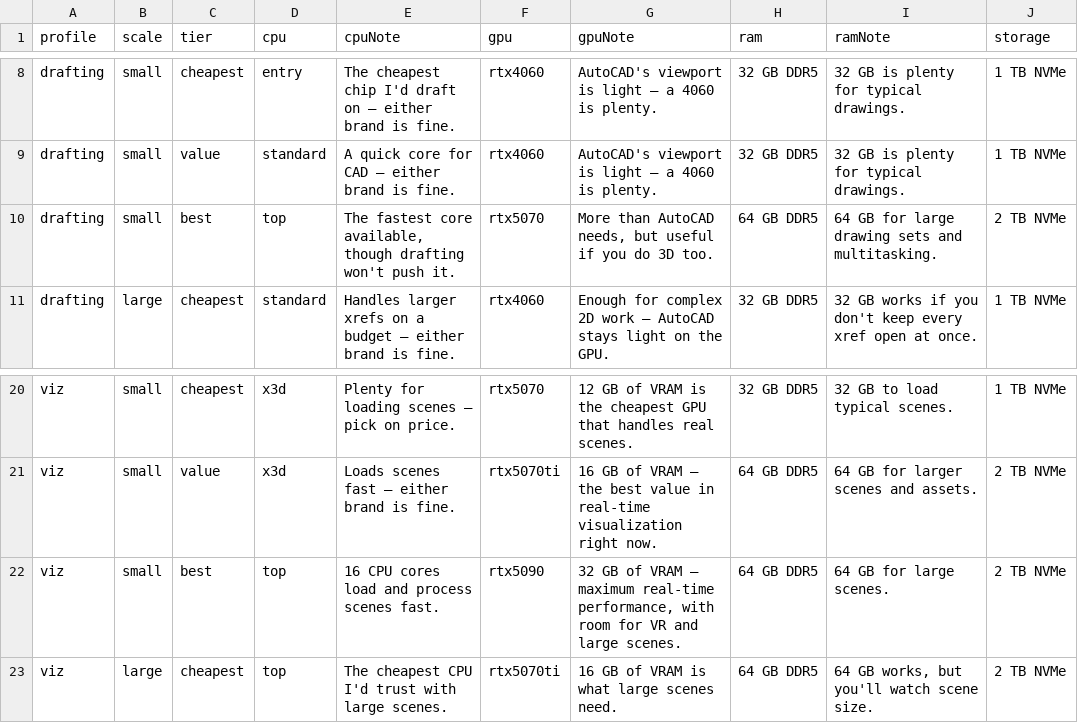
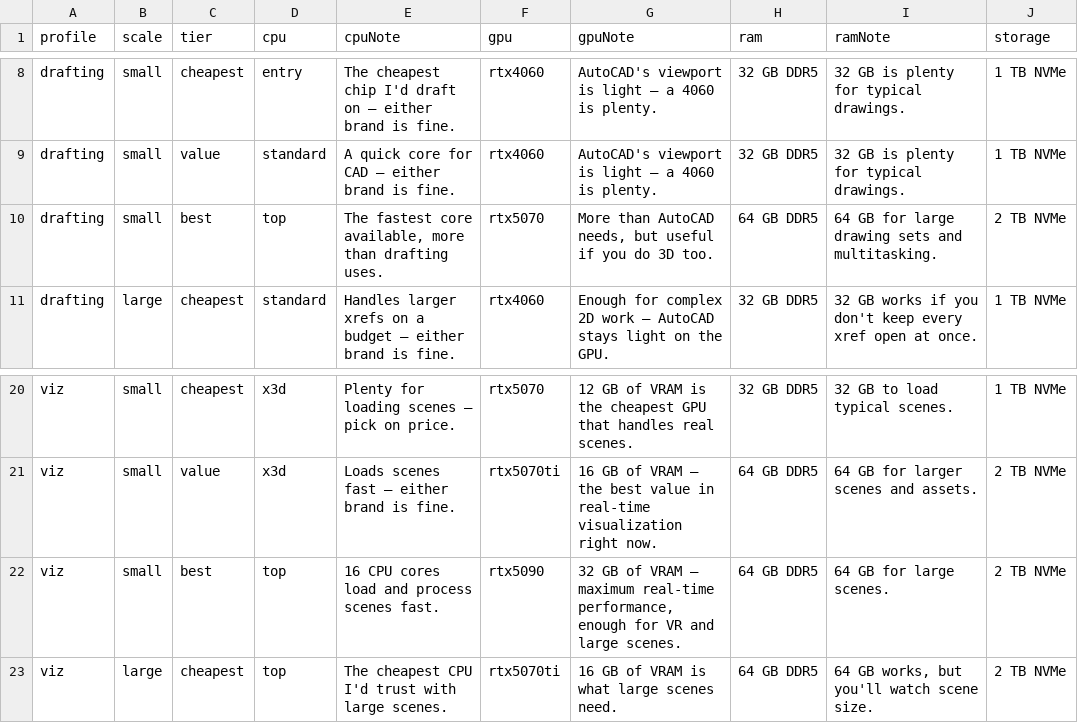
Before and after one commit to mstinnett/architecturetools, a CSV file: data/specs-win.csv, drawn as a sheet; only a part is shown, gaps mark what is left out; the diff names each change by its address in the sheet, - before the commit and + after, or states it on an @@ line.

```diff
--- a/data/specs-win.csv
+++ b/data/specs-win.csv
-E10 (cpuNote): …core available, though drafting won't push it.
+E10 (cpuNote): …core available, more than drafting uses.
-G22 (gpuNote): …real-time performance, with room for VR…
+G22 (gpuNote): …real-time performance, enough for VR…
```
Also changed, not shown: data/priorities.csv, data/specs-mac.csv, 2 other files.
